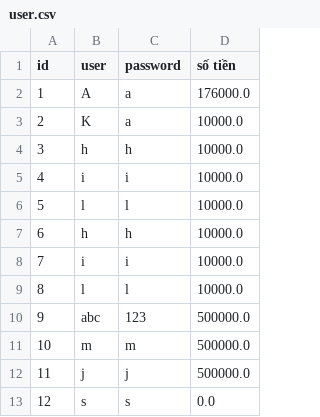
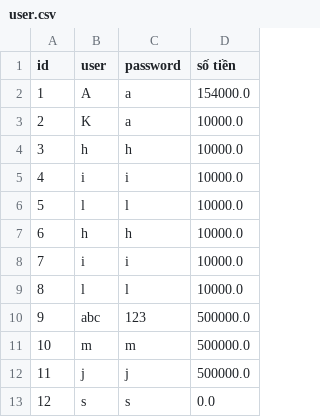
Before and after one commit to XsamaVN/CaseMD2QuanLyQuanNet, a CSV file: src/data/user.csv, drawn as a sheet.

```diff
--- a/src/data/user.csv
+++ b/src/data/user.csv
@@ -1,3 +1,3 @@
 id, user, password, số tiền
-1, A, a, 176000.0
+1, A, a, 154000.0
 2, K, a, 10000.0
```
Also changed, not shown: src/data/invoice.csv, 4 other files.
